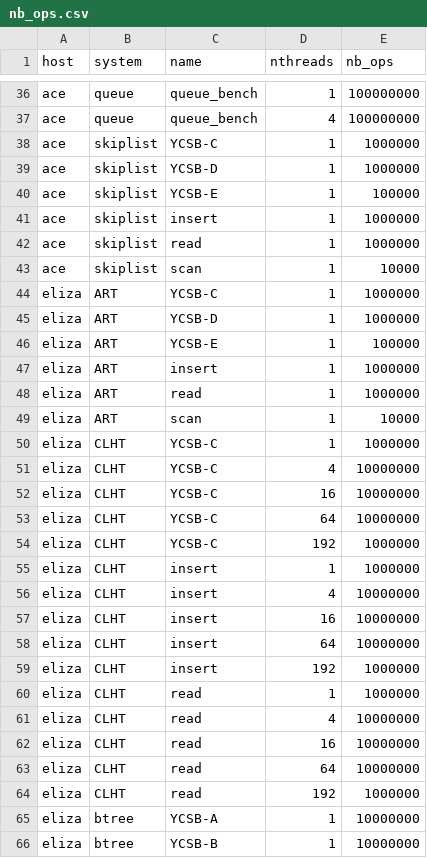
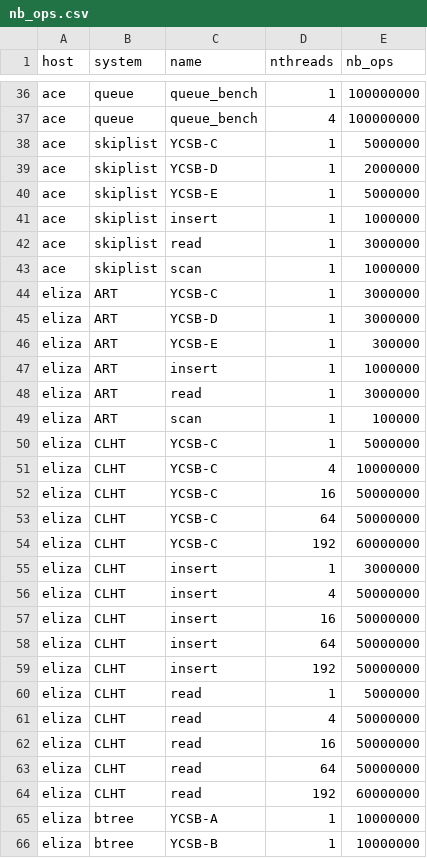
Before and after one commit to TUM-DSE/memsafedb, a CSV file: datastructures/nb_ops.csv, drawn as a sheet; only a part is shown, gaps mark what is left out; the diff covers the shown part only.

Commit message:
datastructures and cheri wip

```diff
--- a/datastructures/nb_ops.csv
+++ b/datastructures/nb_ops.csv
@@ -37,29 +37,29 @@ ace,queue,queue_bench,1,100000000
 ace,queue,queue_bench,4,100000000
-ace,skiplist,YCSB-C,1,1000000
-ace,skiplist,YCSB-D,1,1000000
-ace,skiplist,YCSB-E,1,100000
+ace,skiplist,YCSB-C,1,5000000
+ace,skiplist,YCSB-D,1,2000000
+ace,skiplist,YCSB-E,1,5000000
 ace,skiplist,insert,1,1000000
-ace,skiplist,read,1,1000000
-ace,skiplist,scan,1,10000
-eliza,ART,YCSB-C,1,1000000
-eliza,ART,YCSB-D,1,1000000
-eliza,ART,YCSB-E,1,100000
+ace,skiplist,read,1,3000000
+ace,skiplist,scan,1,1000000
+eliza,ART,YCSB-C,1,3000000
+eliza,ART,YCSB-D,1,3000000
+eliza,ART,YCSB-E,1,300000
 eliza,ART,insert,1,1000000
-eliza,ART,read,1,1000000
-eliza,ART,scan,1,10000
-eliza,CLHT,YCSB-C,1,1000000
+eliza,ART,read,1,3000000
+eliza,ART,scan,1,100000
+eliza,CLHT,YCSB-C,1,5000000
 eliza,CLHT,YCSB-C,4,10000000
-eliza,CLHT,YCSB-C,16,10000000
-eliza,CLHT,YCSB-C,64,10000000
-eliza,CLHT,YCSB-C,192,1000000
-eliza,CLHT,insert,1,1000000
-eliza,CLHT,insert,4,10000000
-eliza,CLHT,insert,16,10000000
-eliza,CLHT,insert,64,10000000
-eliza,CLHT,insert,192,1000000
-eliza,CLHT,read,1,1000000
-eliza,CLHT,read,4,10000000
-eliza,CLHT,read,16,10000000
-eliza,CLHT,read,64,10000000
-eliza,CLHT,read,192,1000000
+eliza,CLHT,YCSB-C,16,50000000
+eliza,CLHT,YCSB-C,64,50000000
+eliza,CLHT,YCSB-C,192,60000000
+eliza,CLHT,insert,1,3000000
+eliza,CLHT,insert,4,50000000
+eliza,CLHT,insert,16,50000000
+eliza,CLHT,insert,64,50000000
+eliza,CLHT,insert,192,50000000
+eliza,CLHT,read,1,5000000
+eliza,CLHT,read,4,50000000
+eliza,CLHT,read,16,50000000
+eliza,CLHT,read,64,50000000
+eliza,CLHT,read,192,60000000
 eliza,btree,YCSB-A,1,10000000
```
Also changed, not shown: 26 edited cells elsewhere in this file, 23 other files.
